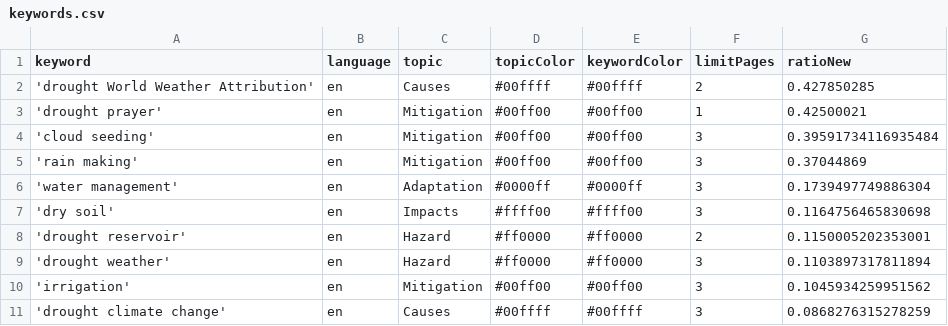
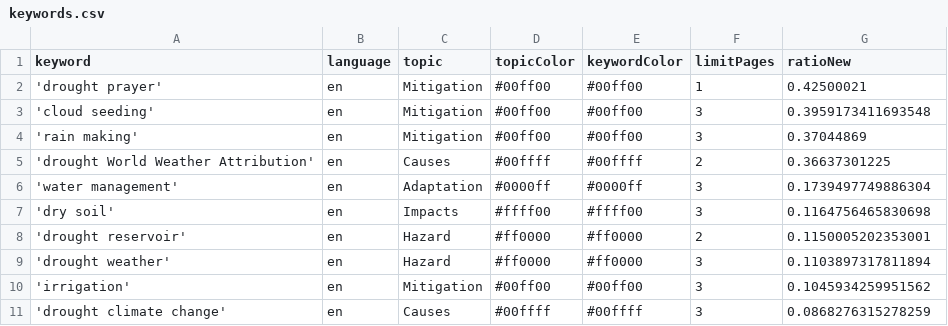
Before and after one commit to hb219-news/droughtIsComing, a CSV file: keywords.csv, drawn as a sheet.

Commit message:
Commit from GitHub Actions (harvest:0.0)

```diff
--- a/keywords.csv
+++ b/keywords.csv
@@ -1,6 +1,6 @@
 keyword,language,topic,topicColor,keywordColor,limitPages,ratioNew
-'drought World Weather Attribution',en,Causes,#00ffff,#00ffff,2,0.427850285
 'drought prayer',en,Mitigation,#00ff00,#00ff00,1,0.42500021
-'cloud seeding',en,Mitigation,#00ff00,#00ff00,3,0.39591734116935484
+'cloud seeding',en,Mitigation,#00ff00,#00ff00,3,0.3959173411693548
 'rain making',en,Mitigation,#00ff00,#00ff00,3,0.37044869
+'drought World Weather Attribution',en,Causes,#00ffff,#00ffff,2,0.36637301225
 'water management',en,Adaptation,#0000ff,#0000ff,3,0.1739497749886304
```
